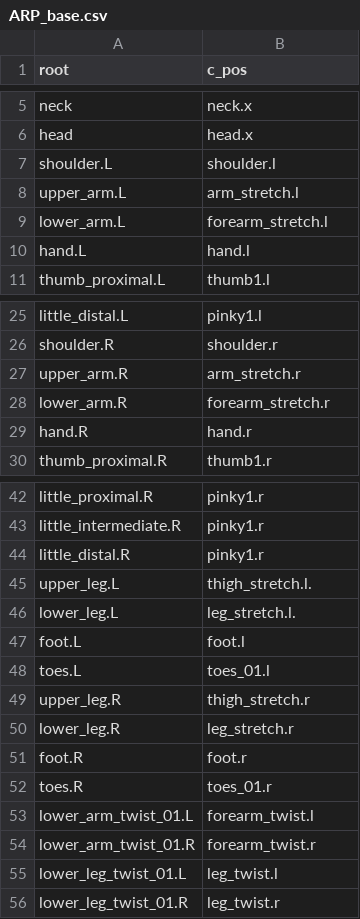
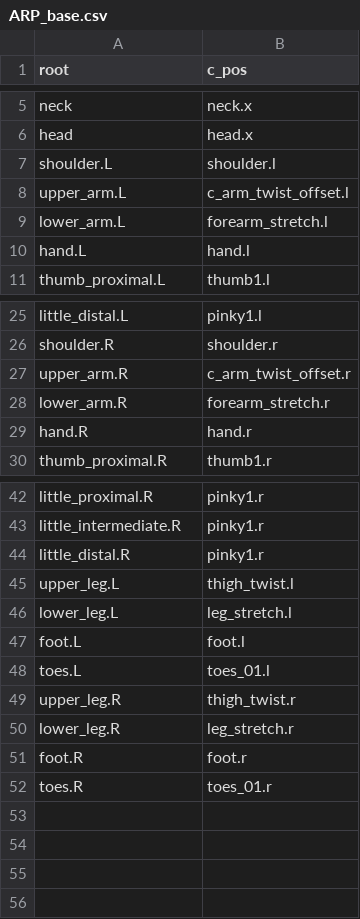
Before and after one commit to HollowAmeChan/HoTools, a CSV file: BoneTools/deform_tag_presets/ARP_base.csv, drawn as a sheet; only a part is shown, gaps mark what is left out.

```diff
--- a/BoneTools/deform_tag_presets/ARP_base.csv
+++ b/BoneTools/deform_tag_presets/ARP_base.csv
@@ -7,3 +7,3 @@ head,head.x
 shoulder.L,shoulder.l
-upper_arm.L,arm_stretch.l
+upper_arm.L,c_arm_twist_offset.l
 lower_arm.L,forearm_stretch.l
@@ -26,3 +26,3 @@ little_distal.L,pinky1.l
 shoulder.R,shoulder.r
-upper_arm.R,arm_stretch.r
+upper_arm.R,c_arm_twist_offset.r
 lower_arm.R,forearm_stretch.r
@@ -44,7 +44,7 @@ little_intermediate.R,pinky1.r
 little_distal.R,pinky1.r
-upper_leg.L,thigh_stretch.l.
-lower_leg.L,leg_stretch.l.
+upper_leg.L,thigh_twist.l
+lower_leg.L,leg_stretch.l
 foot.L,foot.l
 toes.L,toes_01.l
-upper_leg.R,thigh_stretch.r
+upper_leg.R,thigh_twist.r
 lower_leg.R,leg_stretch.r
@@ -52,5 +52 @@ foot.R,foot.r
 toes.R,toes_01.r
-lower_arm_twist_01.L,forearm_twist.l
-lower_arm_twist_01.R,forearm_twist.r
-lower_leg_twist_01.L,leg_twist.l
-lower_leg_twist_01.R,leg_twist.r
```
Also changed, not shown: 1 other file.
